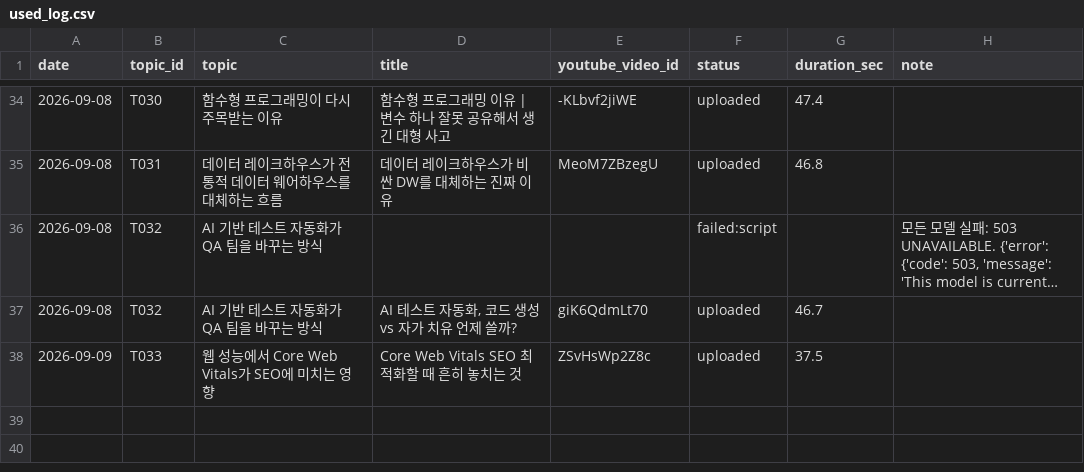
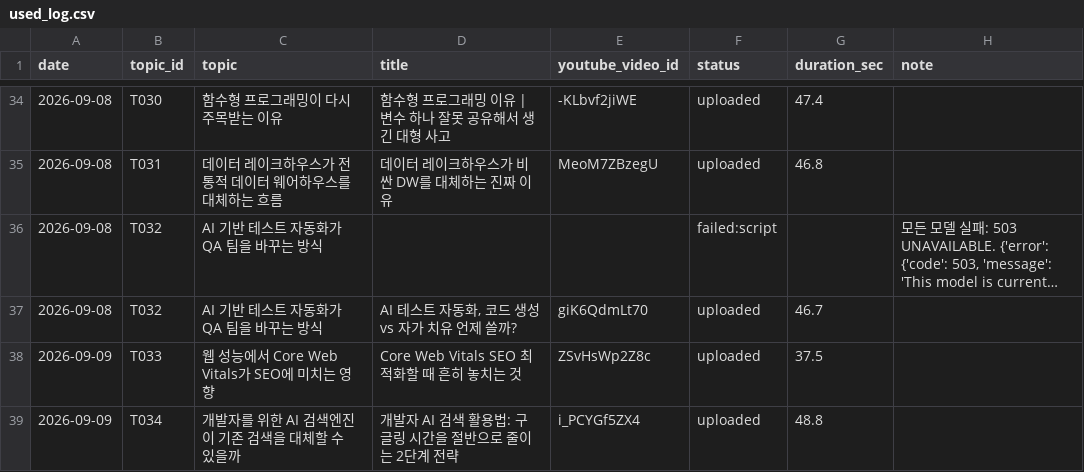
Before and after one commit to 1230-png/Rush22, a CSV file: used_log.csv, drawn as a sheet; only a part is shown, gaps mark what is left out; long unchanged cells end in …; the diff names each change by its address in the sheet, - before the commit and + after, or states it on an @@ line.

```diff
--- a/used_log.csv
+++ b/used_log.csv
+row 39: 2026-09-09 | T034 | 개발자를 위한 AI 검색엔진이 기존 검색을 대체할 수 있을까 | 개발자 AI 검색 활용법: 구글링 시간을 절반으로 줄이는 2단계 전략 | i_PCYGf5ZX4 | uploaded | 48.8
```
